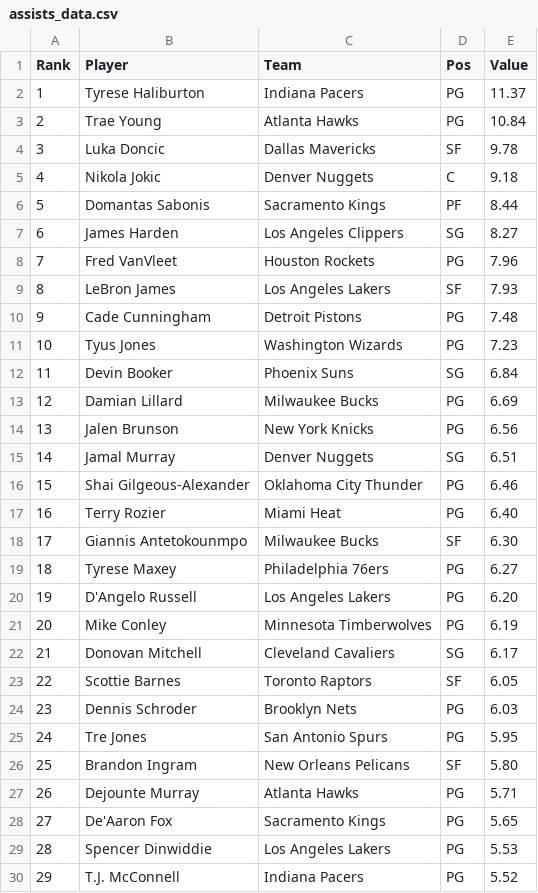
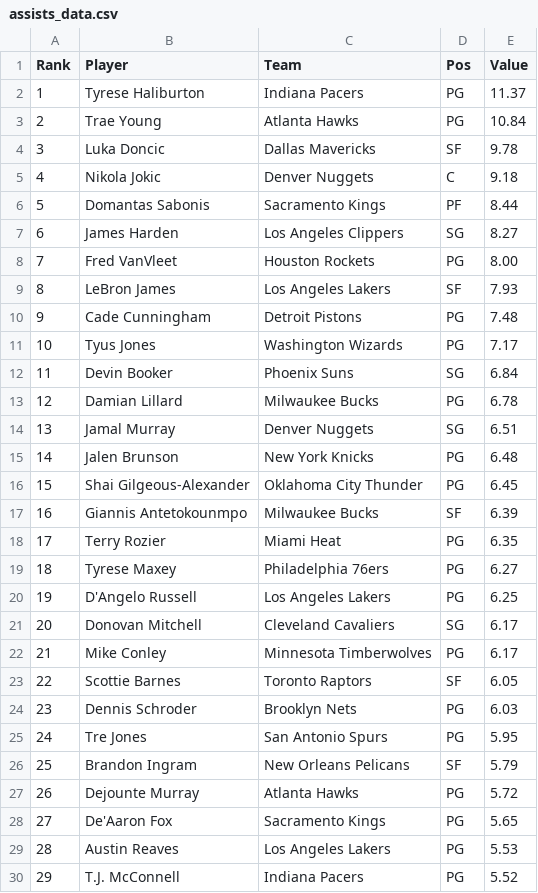
Before and after one commit to DhirenShivdasani/NBA-player-prop-analysis, a CSV file: player_stats/assists_data.csv, drawn as a sheet; only a part is shown; the diff covers the shown part only.

```diff
--- a/player_stats/assists_data.csv
+++ b/player_stats/assists_data.csv
@@ -7,17 +7,17 @@ Rank,Player,Team,Pos,Value
 6,James Harden,Los Angeles Clippers,SG,8.27
-7,Fred VanVleet,Houston Rockets,PG,7.96
+7,Fred VanVleet,Houston Rockets,PG,8.00
 8,LeBron James,Los Angeles Lakers,SF,7.93
 9,Cade Cunningham,Detroit Pistons,PG,7.48
-10,Tyus Jones,Washington Wizards,PG,7.23
+10,Tyus Jones,Washington Wizards,PG,7.17
 11,Devin Booker,Phoenix Suns,SG,6.84
-12,Damian Lillard,Milwaukee Bucks,PG,6.69
-13,Jalen Brunson,New York Knicks,PG,6.56
-14,Jamal Murray,Denver Nuggets,SG,6.51
-15,Shai Gilgeous-Alexander,Oklahoma City Thunder,PG,6.46
-16,Terry Rozier,Miami Heat,PG,6.40
-17,Giannis Antetokounmpo,Milwaukee Bucks,SF,6.30
+12,Damian Lillard,Milwaukee Bucks,PG,6.78
+13,Jamal Murray,Denver Nuggets,SG,6.51
+14,Jalen Brunson,New York Knicks,PG,6.48
+15,Shai Gilgeous-Alexander,Oklahoma City Thunder,PG,6.45
+16,Giannis Antetokounmpo,Milwaukee Bucks,SF,6.39
+17,Terry Rozier,Miami Heat,PG,6.35
 18,Tyrese Maxey,Philadelphia 76ers,PG,6.27
-19,D'Angelo Russell,Los Angeles Lakers,PG,6.20
-20,Mike Conley,Minnesota Timberwolves,PG,6.19
-21,Donovan Mitchell,Cleveland Cavaliers,SG,6.17
+19,D'Angelo Russell,Los Angeles Lakers,PG,6.25
+20,Donovan Mitchell,Cleveland Cavaliers,SG,6.17
+21,Mike Conley,Minnesota Timberwolves,PG,6.17
 22,Scottie Barnes,Toronto Raptors,SF,6.05
@@ -25,6 +25,6 @@ Rank,Player,Team,Pos,Value
 24,Tre Jones,San Antonio Spurs,PG,5.95
-25,Brandon Ingram,New Orleans Pelicans,SF,5.80
-26,Dejounte Murray,Atlanta Hawks,PG,5.71
+25,Brandon Ingram,New Orleans Pelicans,SF,5.79
+26,Dejounte Murray,Atlanta Hawks,PG,5.72
 27,De'Aaron Fox,Sacramento Kings,PG,5.65
-28,Spencer Dinwiddie,Los Angeles Lakers,PG,5.53
+28,Austin Reaves,Los Angeles Lakers,PG,5.53
 29,T.J. McConnell,Indiana Pacers,PG,5.52
```
Also changed, not shown: 4 added rows, 4 removed rows and 85 edited cells elsewhere in this file, player_stats/minutes-played_data.csv, player_stats/nba-efficiency_data.csv, 8 other files.
